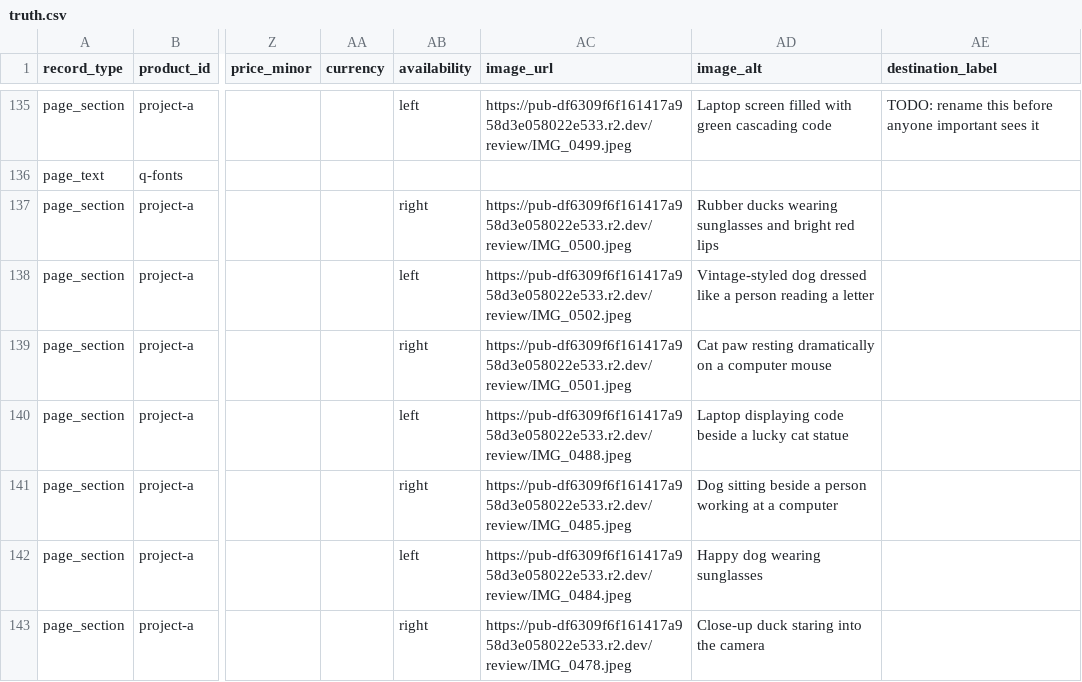
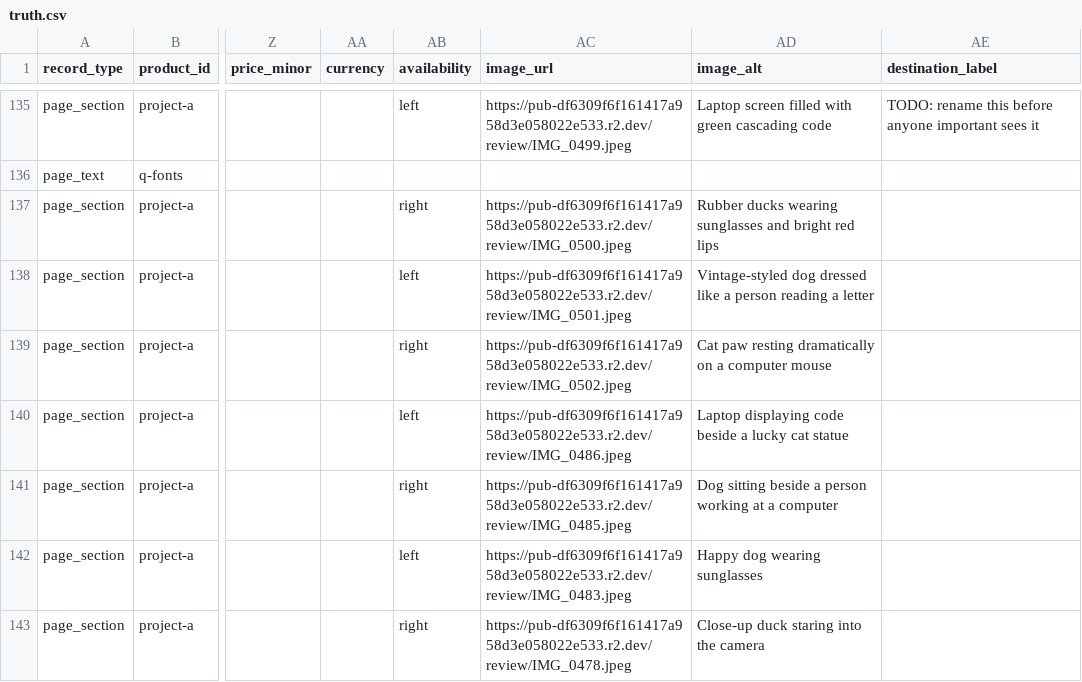
Before and after one commit to thanks-cohn/portofolio, a CSV file: truth.csv, drawn as a sheet; only a part is shown, gaps mark what is left out; the diff names each change by its address in the sheet, - before the commit and + after, or states it on an @@ line.

Commit message:
Publish portfolio edits from floating Q editor

```diff
--- a/truth.csv
+++ b/truth.csv
-AC138 (image_url): https://pub-df6309f6f161417a958d3e058022e533.r2.dev/review/IMG_0502.jpeg
+AC138 (image_url): https://pub-df6309f6f161417a958d3e058022e533.r2.dev/review/IMG_0501.jpeg
-AC139 (image_url): https://pub-df6309f6f161417a958d3e058022e533.r2.dev/review/IMG_0501.jpeg
+AC139 (image_url): https://pub-df6309f6f161417a958d3e058022e533.r2.dev/review/IMG_0502.jpeg
-AC140 (image_url): https://pub-df6309f6f161417a958d3e058022e533.r2.dev/review/IMG_0488.jpeg
+AC140 (image_url): https://pub-df6309f6f161417a958d3e058022e533.r2.dev/review/IMG_0486.jpeg
-AC142 (image_url): https://pub-df6309f6f161417a958d3e058022e533.r2.dev/review/IMG_0484.jpeg
+AC142 (image_url): https://pub-df6309f6f161417a958d3e058022e533.r2.dev/review/IMG_0483.jpeg
```
